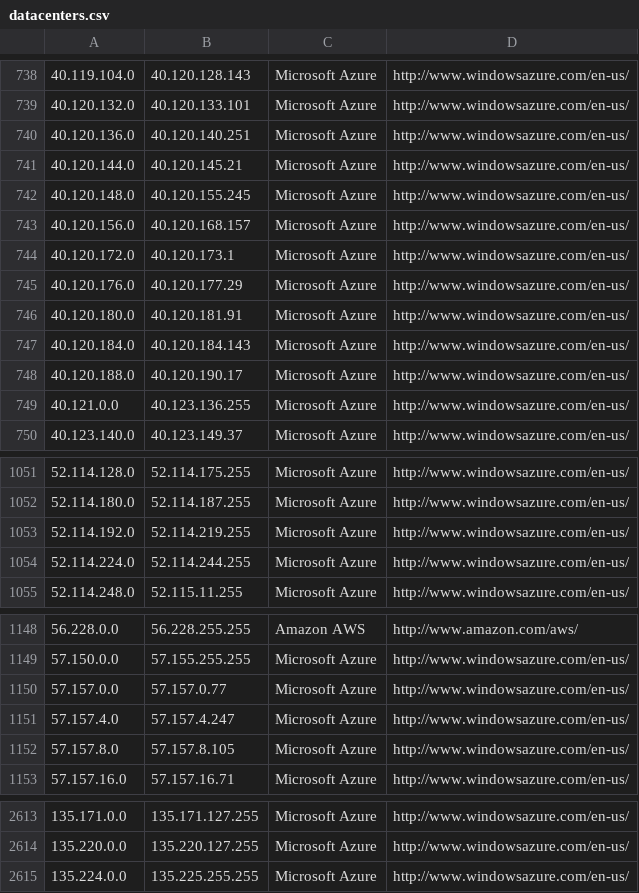
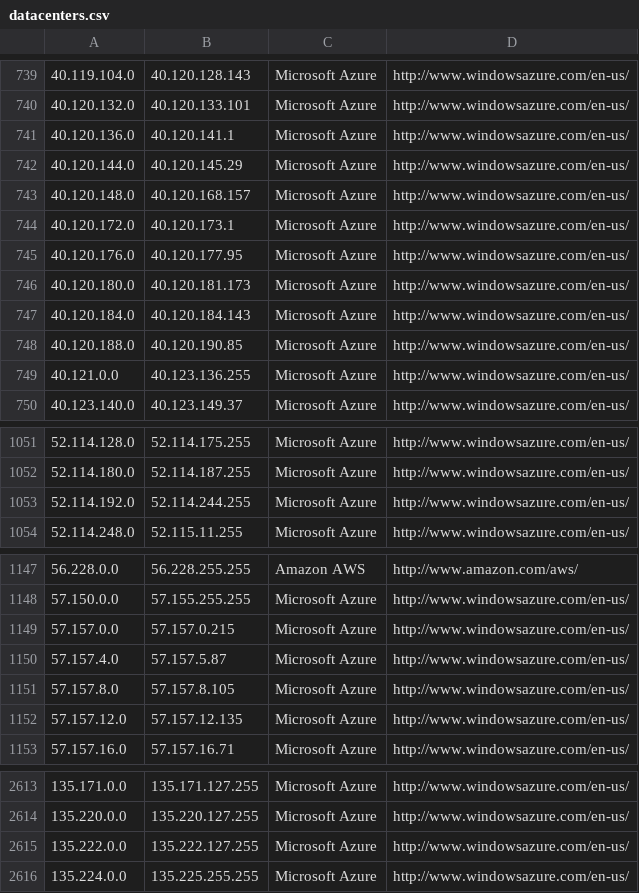
Before and after one commit to growlfm/odl, a CSV file: odl/data/datacenters.csv, drawn as a sheet; only a part is shown, gaps mark what is left out; the diff covers the shown part only.

```diff
--- a/odl/data/datacenters.csv
+++ b/odl/data/datacenters.csv
@@ -739,11 +740,10 @@
 40.120.132.0,40.120.133.101,Microsoft Azure,http://www.windowsazure.com/en-us/
-40.120.136.0,40.120.140.251,Microsoft Azure,http://www.windowsazure.com/en-us/
-40.120.144.0,40.120.145.21,Microsoft Azure,http://www.windowsazure.com/en-us/
-40.120.148.0,40.120.155.245,Microsoft Azure,http://www.windowsazure.com/en-us/
-40.120.156.0,40.120.168.157,Microsoft Azure,http://www.windowsazure.com/en-us/
+40.120.136.0,40.120.141.1,Microsoft Azure,http://www.windowsazure.com/en-us/
+40.120.144.0,40.120.145.29,Microsoft Azure,http://www.windowsazure.com/en-us/
+40.120.148.0,40.120.168.157,Microsoft Azure,http://www.windowsazure.com/en-us/
 40.120.172.0,40.120.173.1,Microsoft Azure,http://www.windowsazure.com/en-us/
-40.120.176.0,40.120.177.29,Microsoft Azure,http://www.windowsazure.com/en-us/
-40.120.180.0,40.120.181.91,Microsoft Azure,http://www.windowsazure.com/en-us/
+40.120.176.0,40.120.177.95,Microsoft Azure,http://www.windowsazure.com/en-us/
+40.120.180.0,40.120.181.173,Microsoft Azure,http://www.windowsazure.com/en-us/
 40.120.184.0,40.120.184.143,Microsoft Azure,http://www.windowsazure.com/en-us/
-40.120.188.0,40.120.190.17,Microsoft Azure,http://www.windowsazure.com/en-us/
+40.120.188.0,40.120.190.85,Microsoft Azure,http://www.windowsazure.com/en-us/
 40.121.0.0,40.123.136.255,Microsoft Azure,http://www.windowsazure.com/en-us/
@@ -1052,4 +1052,3 @@
 52.114.180.0,52.114.187.255,Microsoft Azure,http://www.windowsazure.com/en-us/
-52.114.192.0,52.114.219.255,Microsoft Azure,http://www.windowsazure.com/en-us/
-52.114.224.0,52.114.244.255,Microsoft Azure,http://www.windowsazure.com/en-us/
+52.114.192.0,52.114.244.255,Microsoft Azure,http://www.windowsazure.com/en-us/
 52.114.248.0,52.115.11.255,Microsoft Azure,http://www.windowsazure.com/en-us/
@@ -1149,5 +1148,6 @@
 57.150.0.0,57.155.255.255,Microsoft Azure,http://www.windowsazure.com/en-us/
-57.157.0.0,57.157.0.77,Microsoft Azure,http://www.windowsazure.com/en-us/
-57.157.4.0,57.157.4.247,Microsoft Azure,http://www.windowsazure.com/en-us/
+57.157.0.0,57.157.0.215,Microsoft Azure,http://www.windowsazure.com/en-us/
+57.157.4.0,57.157.5.87,Microsoft Azure,http://www.windowsazure.com/en-us/
 57.157.8.0,57.157.8.105,Microsoft Azure,http://www.windowsazure.com/en-us/
+57.157.12.0,57.157.12.135,Microsoft Azure,http://www.windowsazure.com/en-us/
 57.157.16.0,57.157.16.71,Microsoft Azure,http://www.windowsazure.com/en-us/
@@ -2614,2 +2614,3 @@
 135.220.0.0,135.220.127.255,Microsoft Azure,http://www.windowsazure.com/en-us/
+135.222.0.0,135.222.127.255,Microsoft Azure,http://www.windowsazure.com/en-us/
 135.224.0.0,135.225.255.255,Microsoft Azure,http://www.windowsazure.com/en-us/
```
Also changed, not shown: 2 added rows, 1 removed row and 17 edited cells elsewhere in this file.
